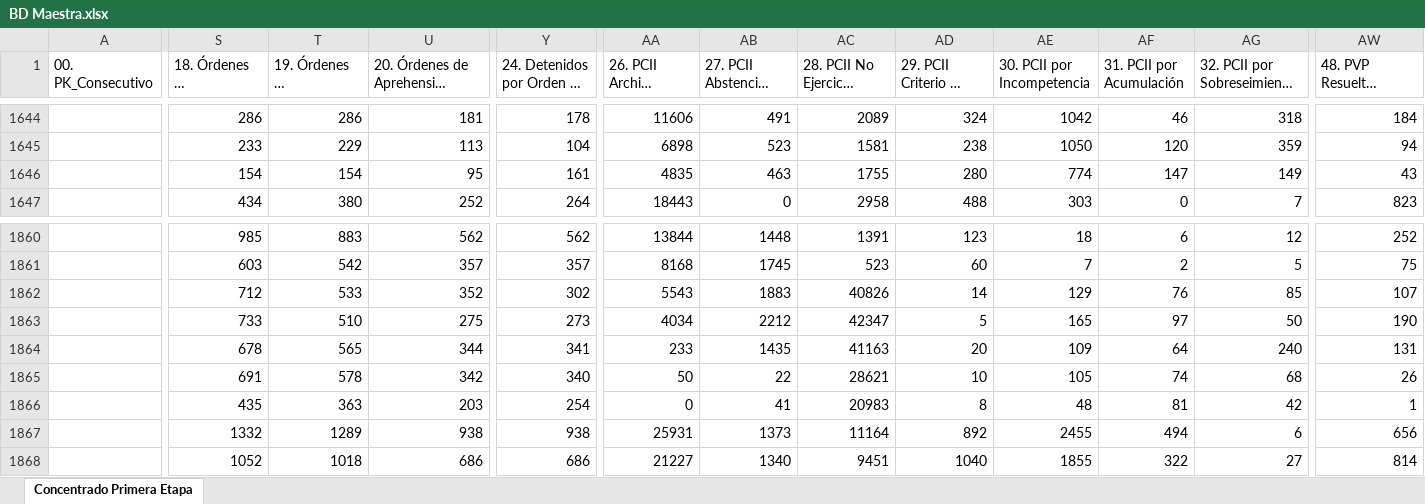
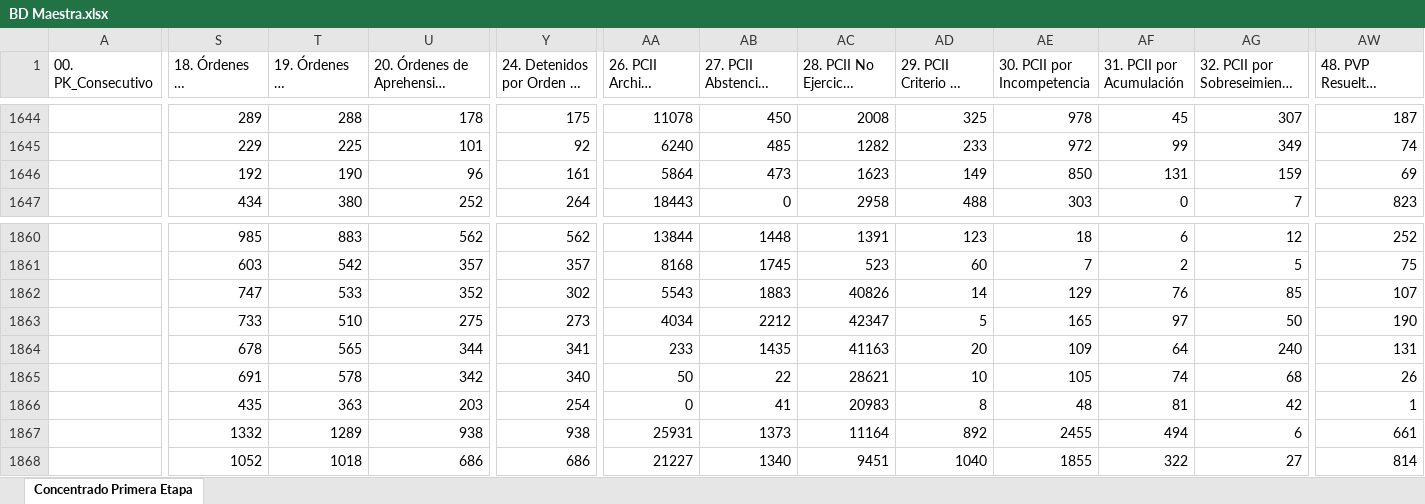
Before and after one commit to dianabaltazar/appmes, an Excel workbook: data/BD Maestra.xlsx, sheet Concentrado Primera Etapa, drawn as a sheet; only a part is shown, gaps mark what is left out; long unchanged cells end in …; values as stored, in another font and other column widths than the file's, no cell formats; removed rows and columns are numbered as before the commit, all else as after; rows hold the shown columns only; the diff covers the shown part only; the diff names each change by its address in the sheet, - before the commit and + after, or states it on an @@ line.

```diff
--- a/data/BD Maestra.xlsx (sheet Concentrado Primera Etapa)
+++ b/data/BD Maestra.xlsx (sheet Concentrado Primera Etapa)
-S1644: 286
+S1644: 289
-T1644: 286
+T1644: 288
-U1644: 181
+U1644: 178
-Y1644: 178
+Y1644: 175
-AA1644 (26. PCII Archivo Temporal): 11606
+AA1644 (26. PCII Archivo Temporal): 11078
-AB1644: 491
+AB1644: 450
-AC1644: 2089
+AC1644: 2008
-AD1644 (29. PCII Criterio de Oportunidad): 324
+AD1644 (29. PCII Criterio de Oportunidad): 325
-AE1644 (30. PCII por Incompetencia): 1042
+AE1644 (30. PCII por Incompetencia): 978
-AF1644 (31. PCII por Acumulación): 46
+AF1644 (31. PCII por Acumulación): 45
-AG1644: 318
+AG1644: 307
-AW1644: 184
+AW1644: 187
-S1645: 233
+S1645: 229
-T1645: 229
+T1645: 225
-U1645: 113
+U1645: 101
-Y1645: 104
+Y1645: 92
-AA1645 (26. PCII Archivo Temporal): 6898
+AA1645 (26. PCII Archivo Temporal): 6240
-AB1645: 523
+AB1645: 485
-AC1645: 1581
+AC1645: 1282
-AD1645 (29. PCII Criterio de Oportunidad): 238
+AD1645 (29. PCII Criterio de Oportunidad): 233
-AE1645 (30. PCII por Incompetencia): 1050
+AE1645 (30. PCII por Incompetencia): 972
-AF1645 (31. PCII por Acumulación): 120
+AF1645 (31. PCII por Acumulación): 99
-AG1645: 359
+AG1645: 349
-AW1645: 94
+AW1645: 74
-row 1646:  | 154 | 154 | 95 | 161 | 4835 | 463 | 1755 | 280 | 774 | 147 | 149 | 43
+row 1646:  | 192 | 190 | 96 | 161 | 5864 | 473 | 1623 | 149 | 850 | 131 | 159 | 69
-S1862: 712
+S1862: 747
-AW1867: 656
+AW1867: 661
```
Also changed, not shown: 5 added rows, 5 removed rows and 109 edited cells elsewhere in this sheet, cell formats, data/indicadores.xlsx, 8 other files.
